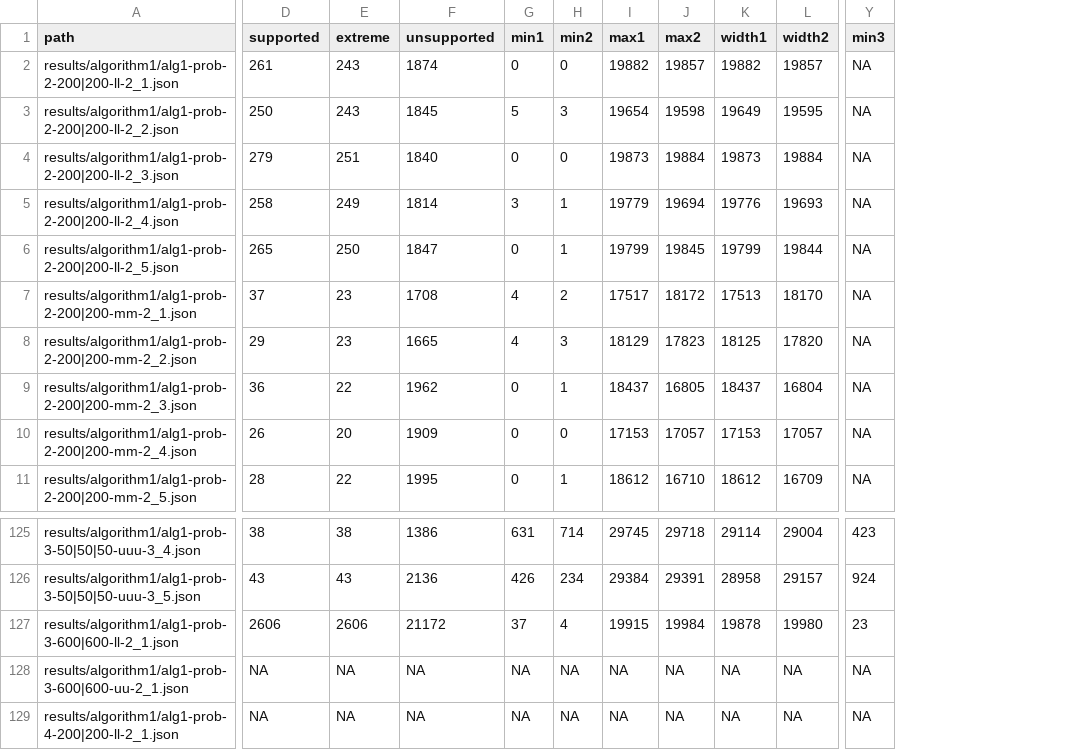
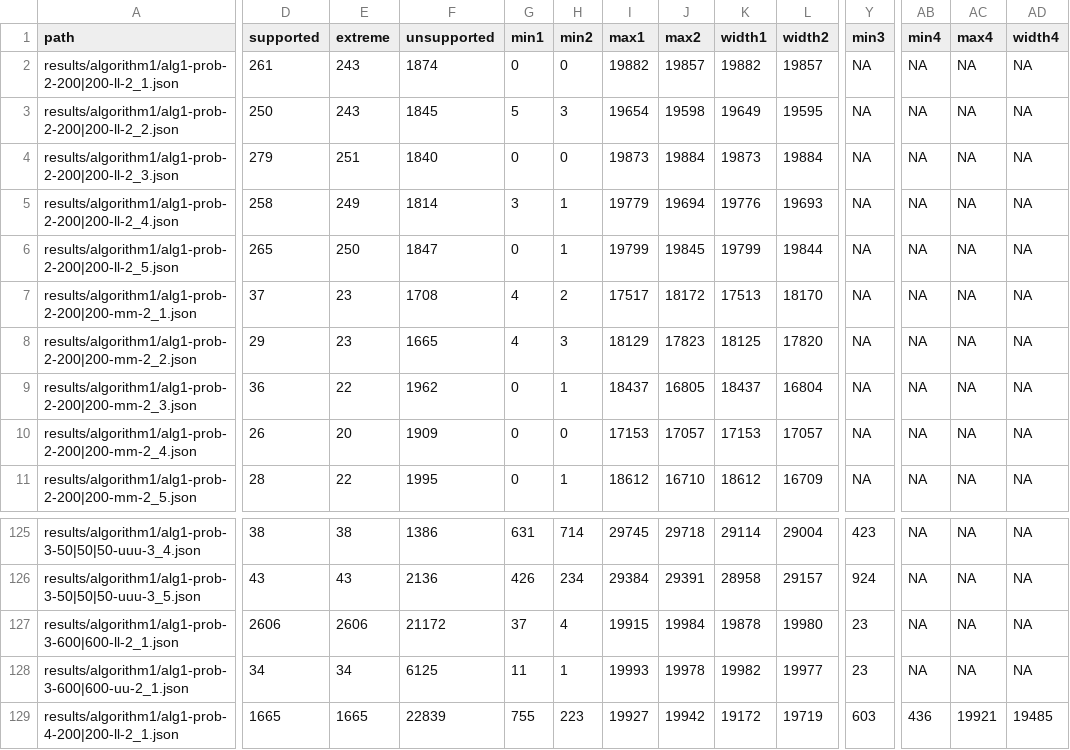
Before and after one commit to lyngesen/MSP-generators, a CSV file: code/instances/stat-prob.csv, drawn as a sheet; only a part is shown, gaps mark what is left out; the diff covers the shown part only; the diff names each change by its address in the sheet, - before the commit and + after, or states it on an @@ line.

```diff
--- a/code/instances/stat-prob.csv
+++ b/code/instances/stat-prob.csv
+column AB (min4), rows 2-11: all NA; rows 125-129: NA | NA | NA | NA | 436
+column AC (max4), rows 2-11: all NA; rows 125-129: NA | NA | NA | NA | 19921
+column AD (width4), rows 2-11: all NA; rows 125-129: NA | NA | NA | NA | 19485
-D128 (supported): NA
+D128 (supported): 34
-E128 (extreme): NA
+E128 (extreme): 34
-F128 (unsupported): NA
+F128 (unsupported): 6125
-G128 (min1): NA
+G128 (min1): 11
-H128 (min2): NA
+H128 (min2): 1
-I128 (max1): NA
+I128 (max1): 19993
-J128 (max2): NA
+J128 (max2): 19978
-K128 (width1): NA
+K128 (width1): 19982
-L128 (width2): NA
+L128 (width2): 19977
-Y128 (min3): NA
+Y128 (min3): 23
-D129 (supported): NA
+D129 (supported): 1665
-E129 (extreme): NA
+E129 (extreme): 1665
-F129 (unsupported): NA
+F129 (unsupported): 22839
-G129 (min1): NA
+G129 (min1): 755
-H129 (min2): NA
+H129 (min2): 223
-I129 (max1): NA
+I129 (max1): 19927
-J129 (max2): NA
+J129 (max2): 19942
-K129 (width1): NA
+K129 (width1): 19172
-L129 (width2): NA
+L129 (width2): 19719
-Y129 (min3): NA
+Y129 (min3): 603
```
Also changed, not shown: 28 edited cells elsewhere in this file, 10 other files.
